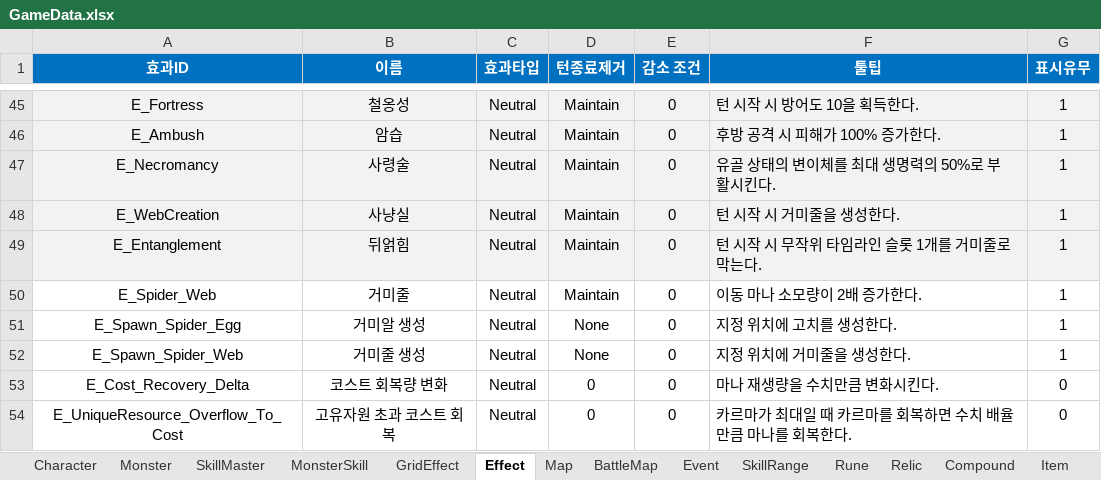
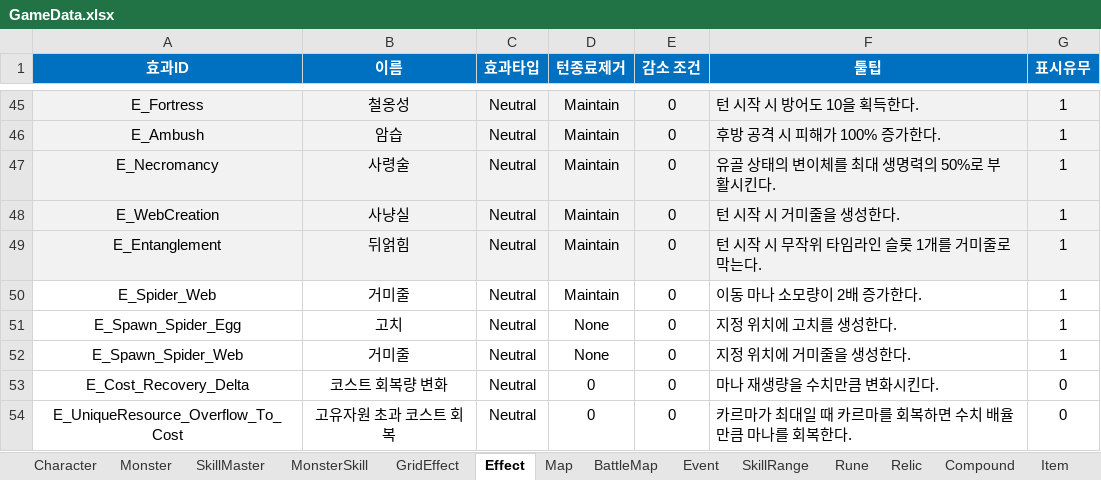
Before and after one commit to BIRANG22/RELIC, an Excel workbook: Assets/ExcelSource/GameData.xlsx, sheet Effect, drawn as a sheet; only a part is shown, gaps mark what is left out; values as stored, in another font and other column widths than the file's, no borders; the diff names each change by its address in the sheet, - before the commit and + after, or states it on an @@ line.

```diff
--- a/Assets/ExcelSource/GameData.xlsx (sheet Effect)
+++ b/Assets/ExcelSource/GameData.xlsx (sheet Effect)
-B51 (이름): 거미알 생성
+B51 (이름): 고치
-B52 (이름): 거미줄 생성
+B52 (이름): 거미줄
```
Also changed, not shown: Assets/ExcelSource/Localization.xlsx, 17 other files.
